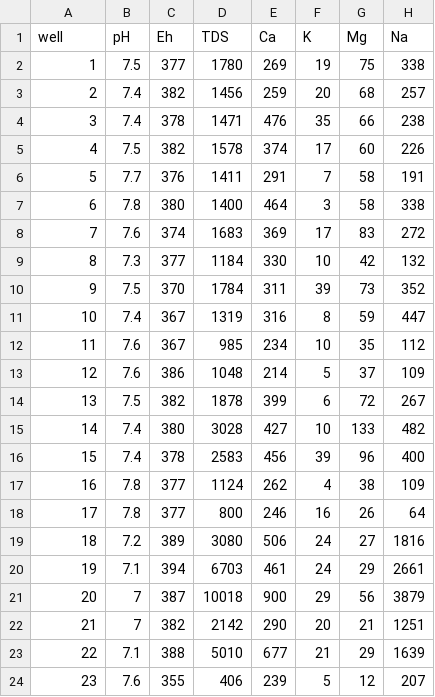
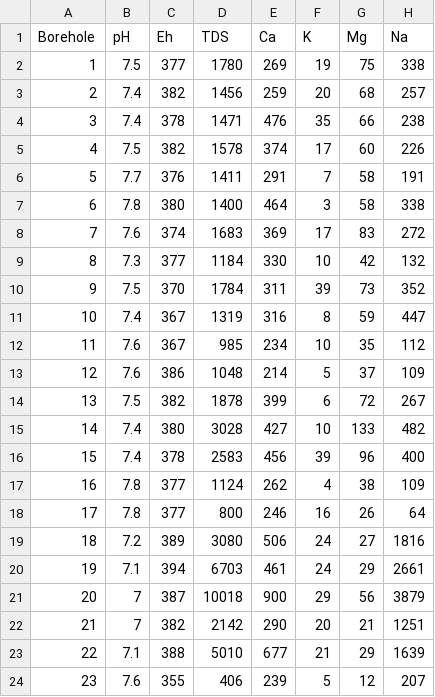
Before and after one commit to peytonurquhart/WSU_STAT_419, a CSV file: datasets/o-well/wells-chemistry.csv, drawn as a sheet; only a part is shown; the diff names each change by its address in the sheet, - before the commit and + after, or states it on an @@ line.

Commit message:
well dataframes

```diff
--- a/datasets/o-well/wells-chemistry.csv
+++ b/datasets/o-well/wells-chemistry.csv
-A1: well
+A1: Borehole
```
Also changed, not shown: datasets/o-well/wells-metals.csv, 5 other files.
